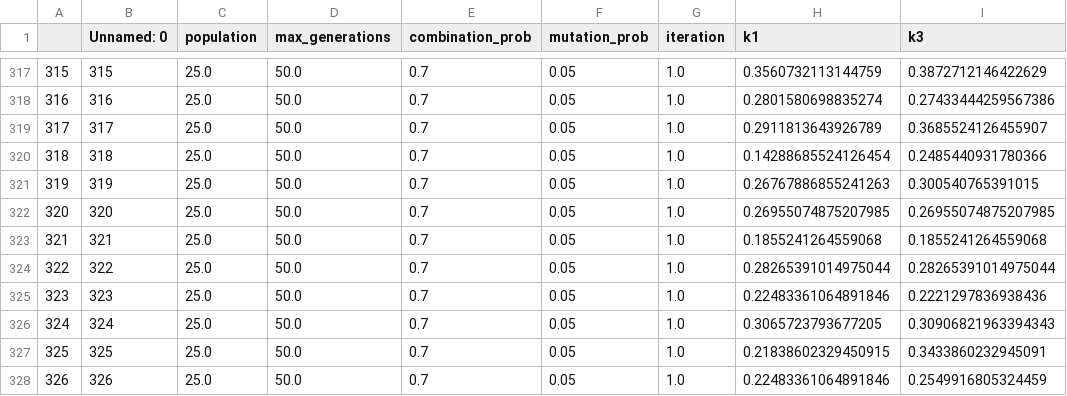
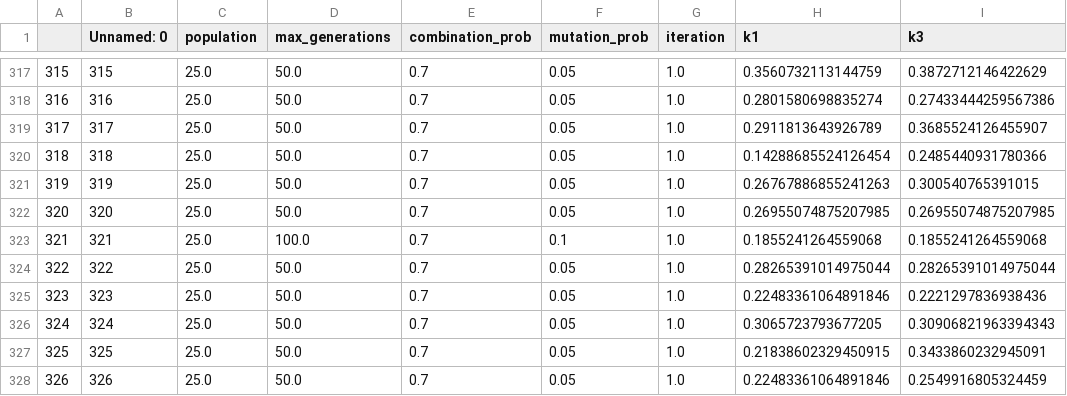
Before and after one commit to greati/covertype-data-analysis, a CSV file: results/knn_ga.csv, drawn as a sheet; only a part is shown, gaps mark what is left out; the diff names each change by its address in the sheet, - before the commit and + after, or states it on an @@ line.

```diff
--- a/results/knn_ga.csv
+++ b/results/knn_ga.csv
-D323 (max_generations): 50.0
+D323 (max_generations): 100.0
-F323 (mutation_prob): 0.05
+F323 (mutation_prob): 0.1
```
Also changed, not shown: results/knn_pso.csv, 2 other files.
